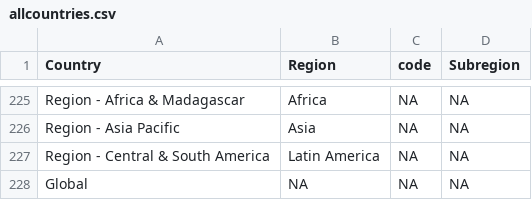
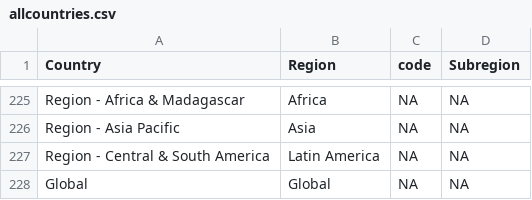
Before and after one commit to scheng87/ebc_portal, a CSV file: dataportal2/data/allcountries.csv, drawn as a sheet; only a part is shown, gaps mark what is left out.

Commit message:
1. Added updated data files (fixed errors in last one, number of unique articles = 1,038 increads of 1,042) 2. Changed text on main page to reflect article count

```diff
--- a/dataportal2/data/allcountries.csv
+++ b/dataportal2/data/allcountries.csv
@@ -227,2 +227,2 @@ Region - Asia Pacific,Asia,NA,NA
 Region - Central & South America,Latin America,NA,NA
-Global,NA,NA,NA
+Global,Global,NA,NA
```
Also changed, not shown: 3 other files.
